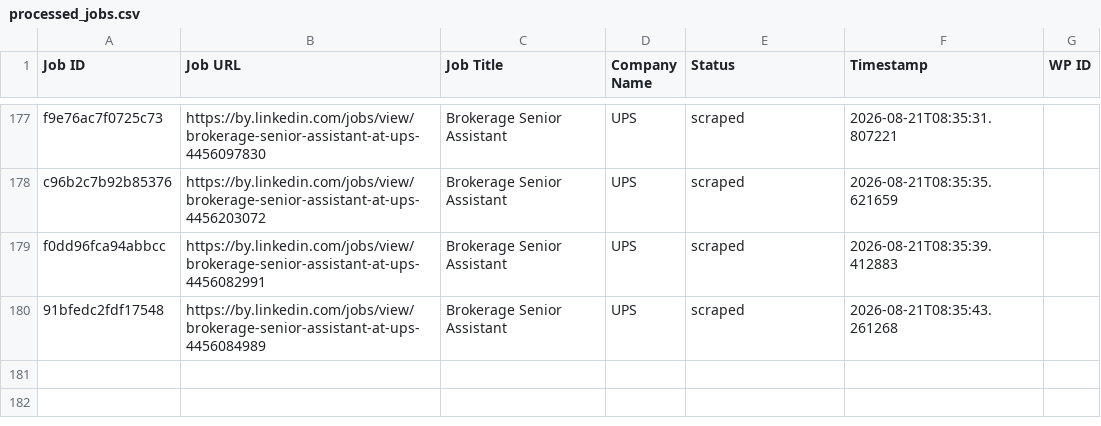
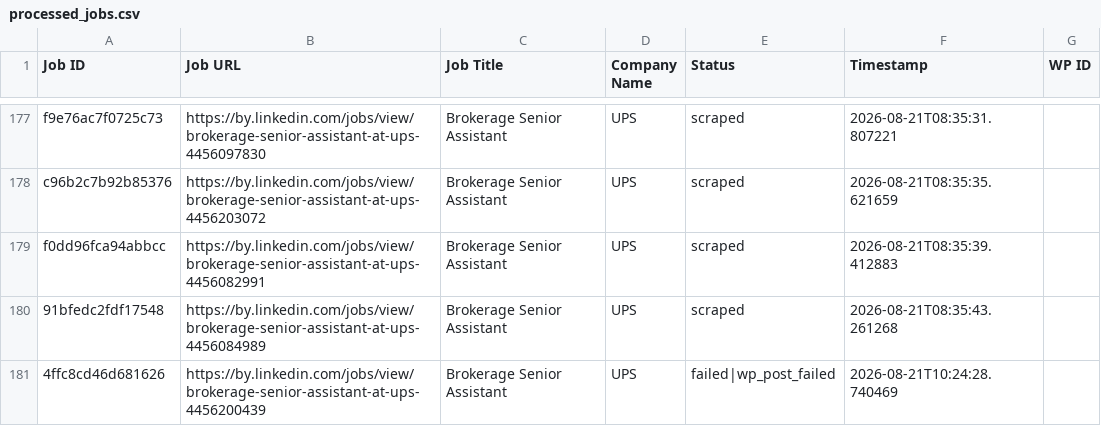
Before and after one commit to mimusdesign/by, a CSV file: processed_jobs.csv, drawn as a sheet; only a part is shown, gaps mark what is left out.

```diff
--- a/processed_jobs.csv
+++ b/processed_jobs.csv
@@ -180 +180,2 @@ f0dd96fca94abbcc,https://by.linkedin.com/jobs/view/brokerage-senior-assistant-at
 91bfedc2fdf17548,https://by.linkedin.com/jobs/view/brokerage-senior-assistant-at-ups-4456084989,Brokerage Senior Assistant,UPS,scraped,2026-08-21T08:35:43.261268,
+4ffc8cd46d681626,https://by.linkedin.com/jobs/view/brokerage-senior-assistant-at-ups-4456200439,Brokerage Senior Assistant,UPS,failed|wp_post_failed,2026-08-21T10:24:28.740469,
```
